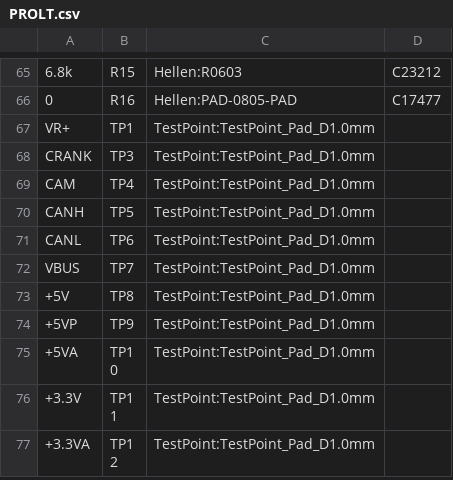
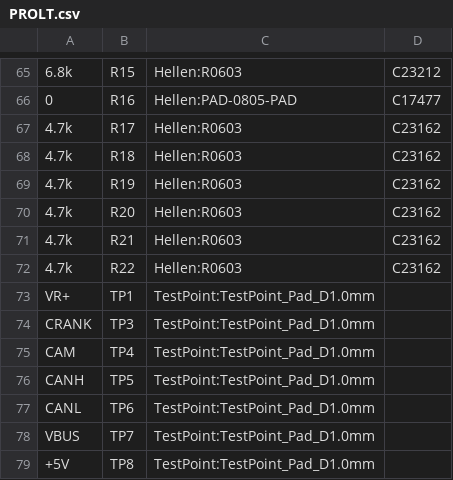
Before and after one commit to ADVecu/Hellen-PROLT, a CSV file: gerber/PROLT.csv, drawn as a sheet; only a part is shown, gaps mark what is left out; the shorter side is filled out with more unchanged rows; the diff names each change by its address in the sheet, - before the commit and + after, or states it on an @@ line.

```diff
--- a/gerber/PROLT.csv
+++ b/gerber/PROLT.csv
+row 67: 4.7k | R17 | Hellen:R0603 | C23162
+row 68: 4.7k | R18 | Hellen:R0603 | C23162
+row 69: 4.7k | R19 | Hellen:R0603 | C23162
+row 70: 4.7k | R20 | Hellen:R0603 | C23162
+row 71: 4.7k | R21 | Hellen:R0603 | C23162
+row 72: 4.7k | R22 | Hellen:R0603 | C23162
```
Also changed, not shown: gerber/PROLT-all-pos.csv, 16 other files.
